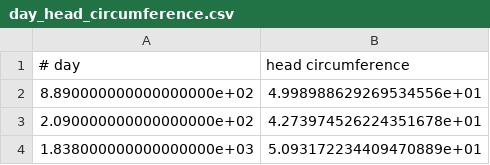
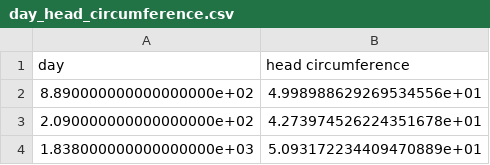
Before and after one commit to Sleiphan/edu-idatt2502-o1, a CSV file: o1/day_head_circumference.csv, drawn as a sheet; only a part is shown.

```diff
--- a/o1/day_head_circumference.csv
+++ b/o1/day_head_circumference.csv
@@ -1,2 +1,2 @@
-# day,head circumference
+day,head circumference
 8.890000000000000000e+02,4.998988629269534556e+01
```
Also changed, not shown: o1/day_length_weight.csv, o1/length_weight.csv.
